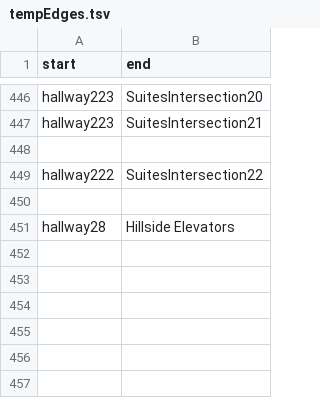
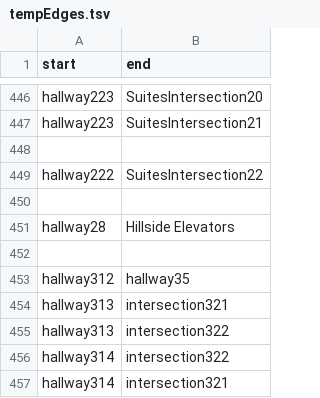
Before and after one commit to SoftEngTeamC/FaulknerMap2, a TSV file: src/main/resources/data/tempEdges.tsv, drawn as a sheet; only a part is shown, gaps mark what is left out.

Commit message:
Update tempEdges.tsv

```diff
--- a/src/main/resources/data/tempEdges.tsv
+++ b/src/main/resources/data/tempEdges.tsv
@@ -451 +451,7 @@ hallway222	SuitesIntersection22
 hallway28	Hillside Elevators
+
+hallway312	hallway35
+hallway313	intersection321
+hallway313	intersection322
+hallway314	intersection322
+hallway314	intersection321
```
